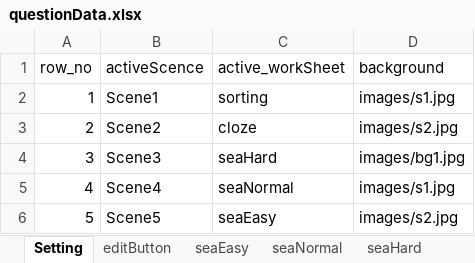
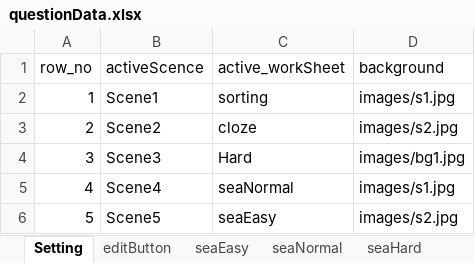
Before and after one commit to cx0701/camera, an Excel workbook: questionData.xlsx, sheet Setting, drawn as a sheet; values as stored, in another font and other column widths than the file's, no borders; the diff names each change by its address in the sheet, - before the commit and + after, or states it on an @@ line.

```diff
--- a/questionData.xlsx (sheet Setting)
+++ b/questionData.xlsx (sheet Setting)
-C4 (active_workSheet): seaHard
+C4 (active_workSheet): Hard
```
Also changed, not shown: sheet hard.
